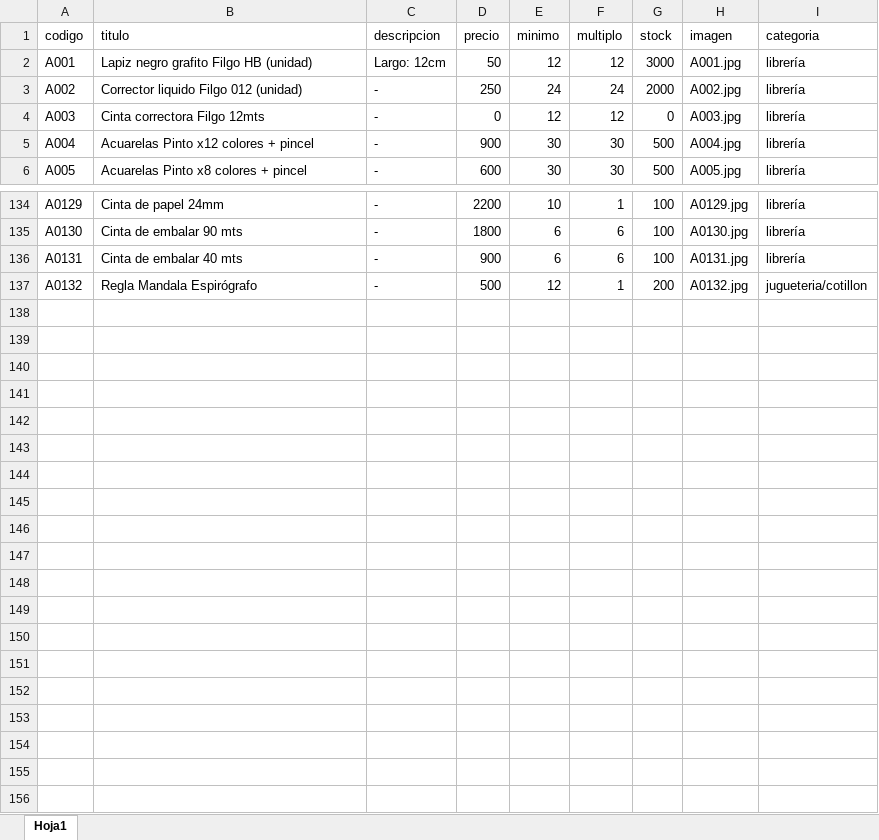
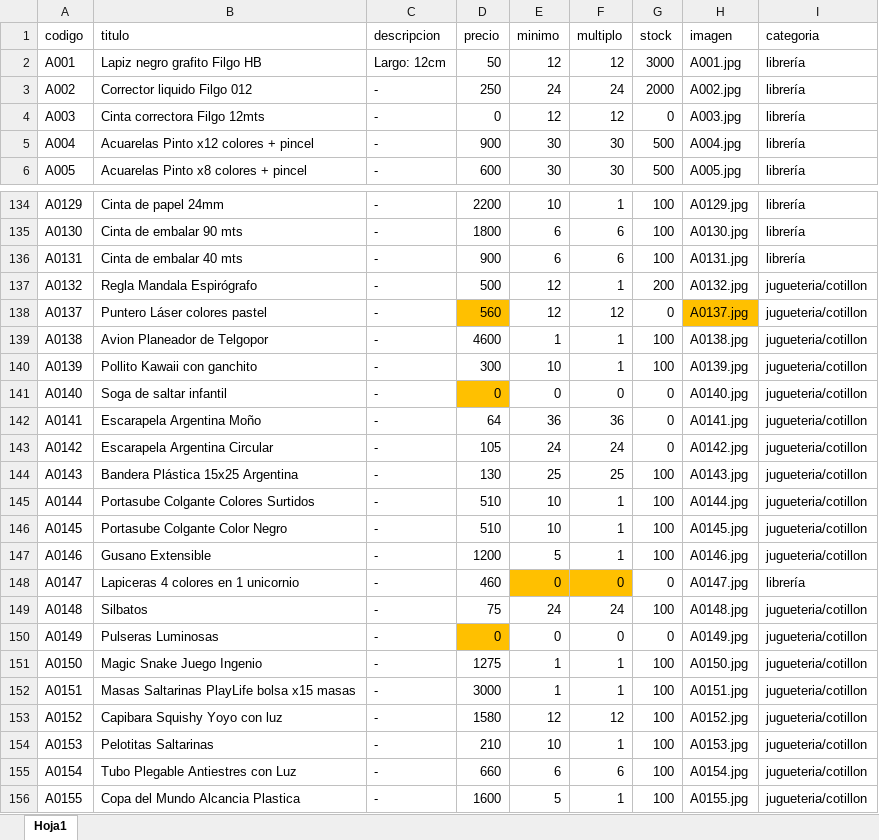
Before and after one commit to lulikatzz/rmkits, an Excel workbook: productos.xlsx, sheet Hoja1, drawn as a sheet; only a part is shown, gaps mark what is left out; values as stored, in another font and other column widths than the file's, no borders; the diff names each change by its address in the sheet, - before the commit and + after, or states it on an @@ line.

Commit message:
Cambios excel agregue productos

```diff
--- a/productos.xlsx (sheet Hoja1)
+++ b/productos.xlsx (sheet Hoja1)
-B2 (titulo): Lapiz negro grafito Filgo HB (unidad)
+B2 (titulo): Lapiz negro grafito Filgo HB
-B3 (titulo): Corrector liquido Filgo 012 (unidad)
+B3 (titulo): Corrector liquido Filgo 012
+row 138: A0137 | Puntero Láser colores pastel | - | 560 | 12 | 12 | 0 | A0137.jpg | jugueteria/cotillon
+row 139: A0138 | Avion Planeador de Telgopor | - | 4600 | 1 | 1 | 100 | A0138.jpg | jugueteria/cotillon
+row 140: A0139 | Pollito Kawaii con ganchito | - | 300 | 10 | 1 | 100 | A0139.jpg | jugueteria/cotillon
+row 141: A0140 | Soga de saltar infantil | - | 0 | 0 | 0 | 0 | A0140.jpg | jugueteria/cotillon
+row 142: A0141 | Escarapela Argentina Moño | - | 64 | 36 | 36 | 0 | A0141.jpg | jugueteria/cotillon
+row 143: A0142 | Escarapela Argentina Circular | - | 105 | 24 | 24 | 0 | A0142.jpg | jugueteria/cotillon
+row 144: A0143 | Bandera Plástica 15x25 Argentina | - | 130 | 25 | 25 | 100 | A0143.jpg | jugueteria/cotillon
+row 145: A0144 | Portasube Colgante Colores Surtidos | - | 510 | 10 | 1 | 100 | A0144.jpg | jugueteria/cotillon
+row 146: A0145 | Portasube Colgante Color Negro | - | 510 | 10 | 1 | 100 | A0145.jpg | jugueteria/cotillon
+row 147: A0146 | Gusano Extensible | - | 1200 | 5 | 1 | 100 | A0146.jpg | jugueteria/cotillon
+row 148: A0147 | Lapiceras 4 colores en 1 unicornio | - | 460 | 0 | 0 | 0 | A0147.jpg | librería
+row 149: A0148 | Silbatos | - | 75 | 24 | 24 | 100 | A0148.jpg | jugueteria/cotillon
+row 150: A0149 | Pulseras Luminosas | - | 0 | 0 | 0 | 0 | A0149.jpg | jugueteria/cotillon
+row 151: A0150 | Magic Snake Juego Ingenio | - | 1275 | 1 | 1 | 100 | A0150.jpg | jugueteria/cotillon
+row 152: A0151 | Masas Saltarinas PlayLife bolsa x15 masas | - | 3000 | 1 | 1 | 100 | A0151.jpg | jugueteria/cotillon
+row 153: A0152 | Capibara Squishy Yoyo con luz | - | 1580 | 12 | 12 | 100 | A0152.jpg | jugueteria/cotillon
+row 154: A0153 | Pelotitas Saltarinas | - | 210 | 10 | 1 | 100 | A0153.jpg | jugueteria/cotillon
+row 155: A0154 | Tubo Plegable Antiestres con Luz | - | 660 | 6 | 6 | 100 | A0154.jpg | jugueteria/cotillon
+row 156: A0155 | Copa del Mundo Alcancia Plastica | - | 1600 | 5 | 1 | 100 | A0155.jpg | jugueteria/cotillon
```
Also changed, not shown: 20 other files.
